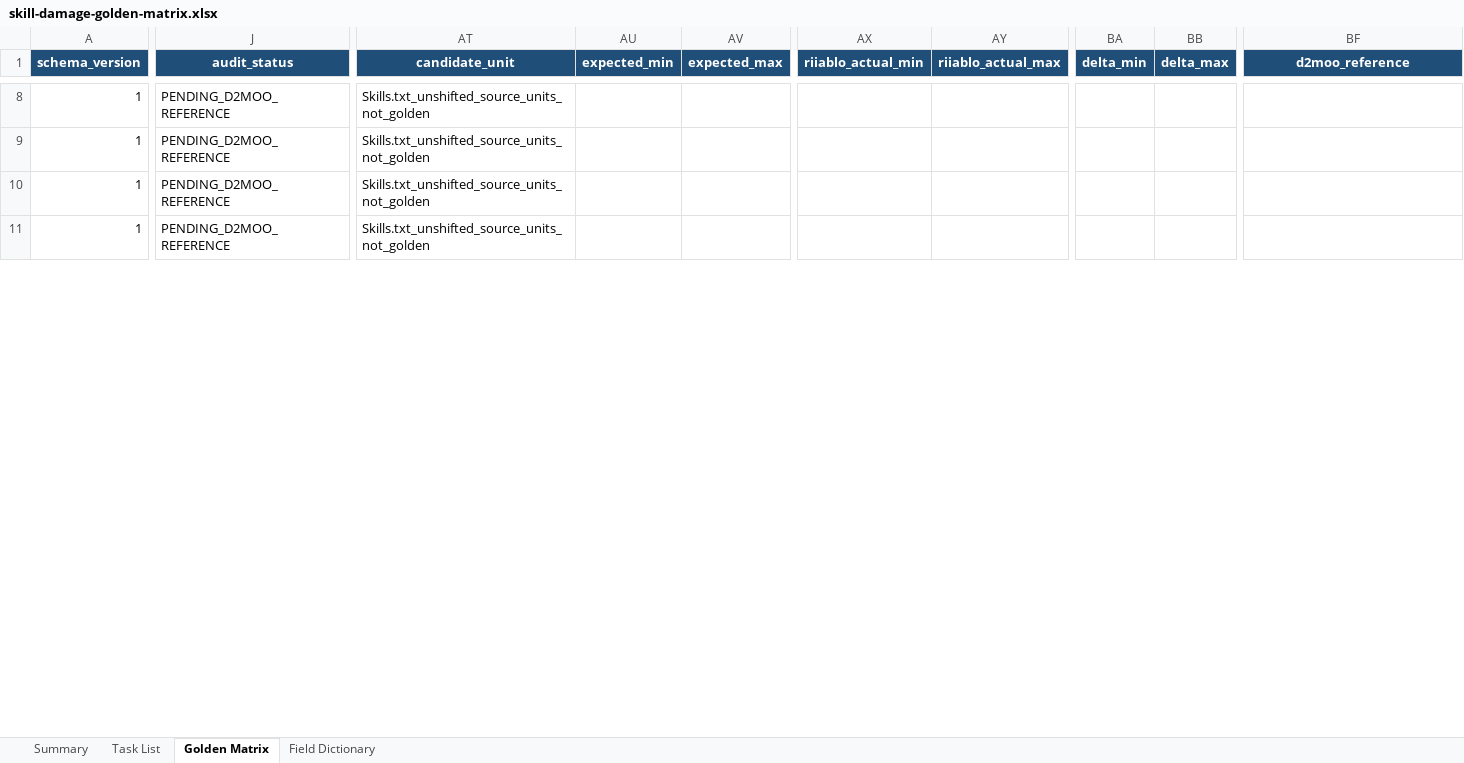
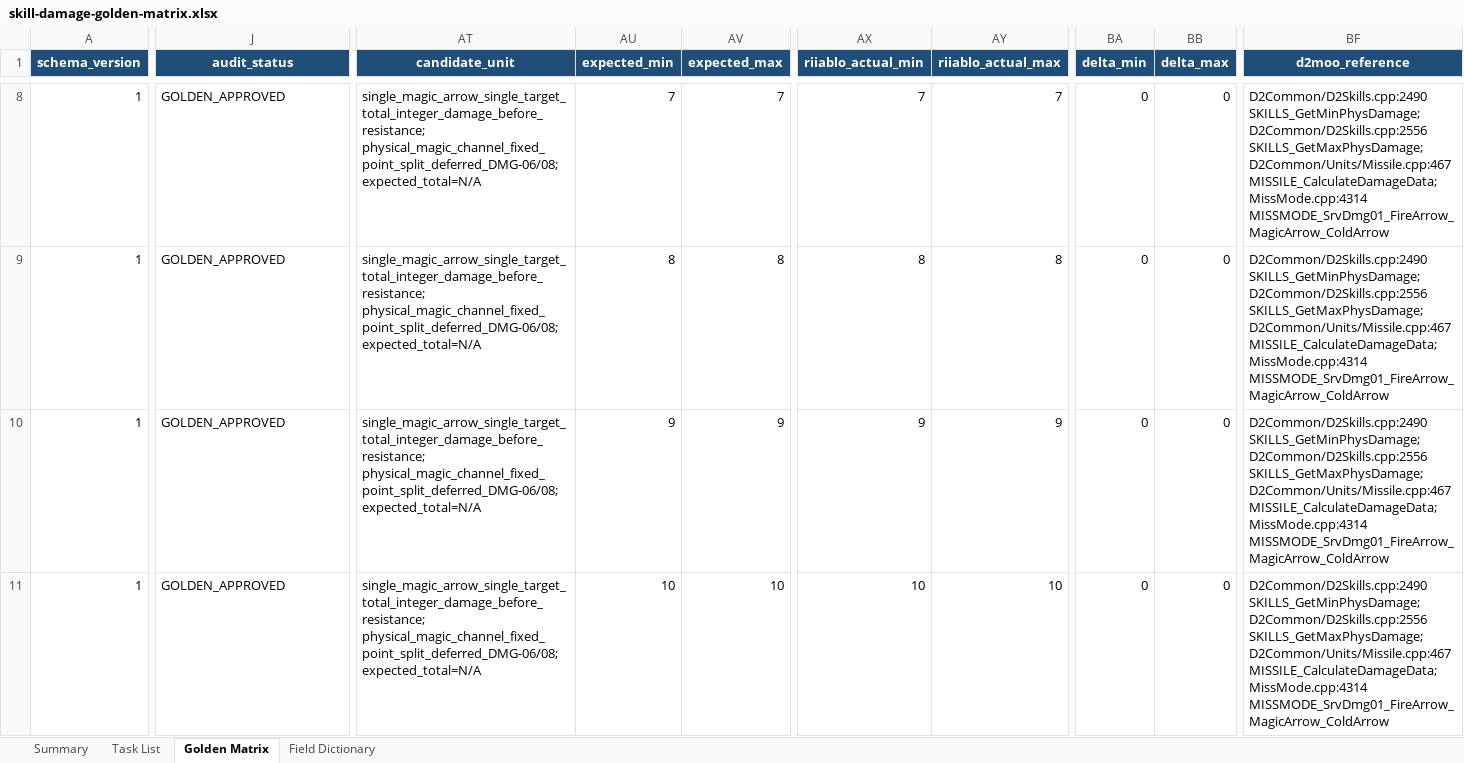
Before and after one commit to femgwei/riiablo, an Excel workbook: docs/skill-damage-golden-matrix.xlsx, sheet Golden Matrix, drawn as a sheet; only a part is shown, gaps mark what is left out; values as stored, in another font and other column widths than the file's, no borders; conditional formats and table styles not drawn; the diff covers the shown part only; the diff names each change by its address in the sheet, - before the commit and + after, or states it on an @@ line.

Commit message:
Audit Magic Arrow damage levels 1 through 20

```diff
--- a/docs/skill-damage-golden-matrix.xlsx (sheet Golden Matrix)
+++ b/docs/skill-damage-golden-matrix.xlsx (sheet Golden Matrix)
-J8:J11 (audit_status): PENDING_D2MOO_REFERENCE
+J8:J11 (audit_status): GOLDEN_APPROVED
-AT8:AT11 (candidate_unit): Skills.txt_unshifted_source_units_not_golden
+AT8:AT11 (candidate_unit): single_magic_arrow_single_target_total_integer_damage_before_resistance; physical_magic_channel_fixed_point_split_deferred_DMG-06/08; expected_total=N/A
-AU8 (expected_min): (empty)
+AU8 (expected_min): 7
-AV8 (expected_max): (empty)
+AV8 (expected_max): 7
-AX8 (riiablo_actual_min): (empty)
+AX8 (riiablo_actual_min): 7
-AY8 (riiablo_actual_max): (empty)
+AY8 (riiablo_actual_max): 7
-BA8:BA11 (delta_min): (empty)
+BA8:BA11 (delta_min): 0
-BB8:BB11 (delta_max): (empty)
+BB8:BB11 (delta_max): 0
-BF8:BF11 (d2moo_reference): (empty)
+BF8:BF11 (d2moo_reference): D2Common/D2Skills.cpp:2490 SKILLS_GetMinPhysDamage; D2Common/D2Skills.cpp:2556 SKILLS_GetMaxPhysDamage; D2Common/Units/Missile.cpp:467 MISSILE_CalculateDamageData; MissMode.cpp:4314 MISSMODE_SrvDmg01_FireArrow_MagicArrow_ColdArrow
-AU9 (expected_min): (empty)
+AU9 (expected_min): 8
-AV9 (expected_max): (empty)
+AV9 (expected_max): 8
-AX9 (riiablo_actual_min): (empty)
+AX9 (riiablo_actual_min): 8
-AY9 (riiablo_actual_max): (empty)
+AY9 (riiablo_actual_max): 8
-AU10 (expected_min): (empty)
+AU10 (expected_min): 9
-AV10 (expected_max): (empty)
+AV10 (expected_max): 9
-AX10 (riiablo_actual_min): (empty)
+AX10 (riiablo_actual_min): 9
-AY10 (riiablo_actual_max): (empty)
+AY10 (riiablo_actual_max): 9
-AU11 (expected_min): (empty)
+AU11 (expected_min): 10
-AV11 (expected_max): (empty)
+AV11 (expected_max): 10
-AX11 (riiablo_actual_min): (empty)
+AX11 (riiablo_actual_min): 10
-AY11 (riiablo_actual_max): (empty)
+AY11 (riiablo_actual_max): 10
```
Also changed, not shown: 184 edited cells elsewhere in this sheet, sheet Summary, sheet Task List, 7 other files.
